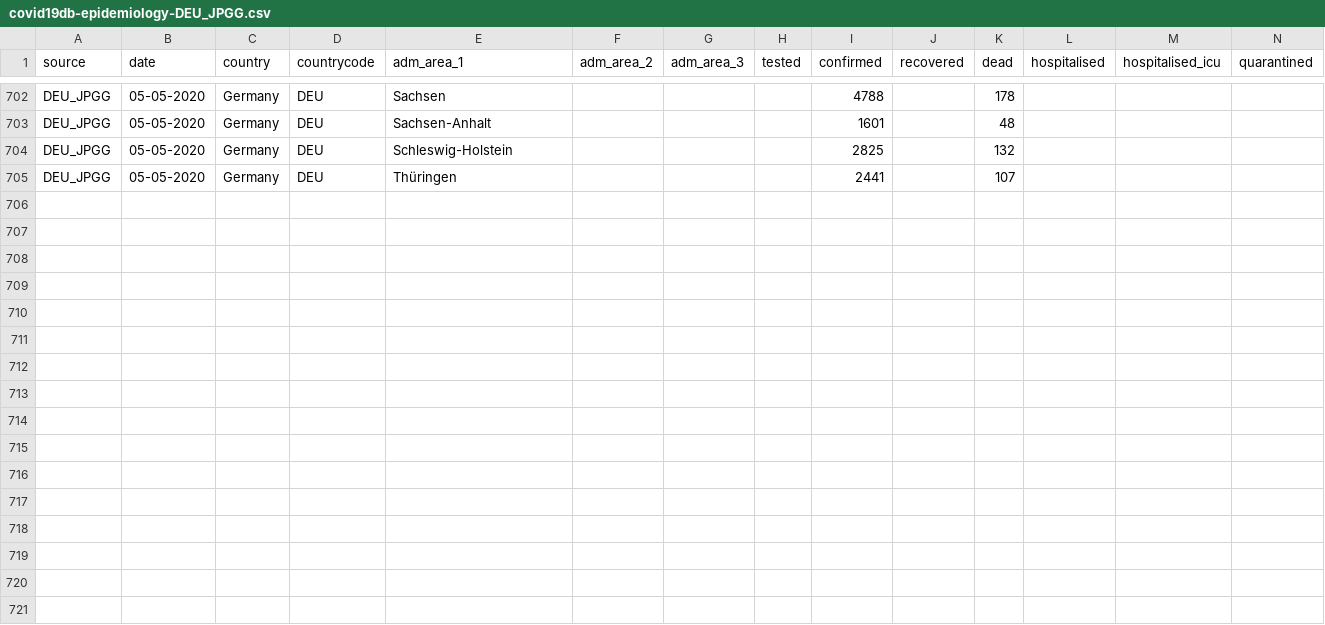
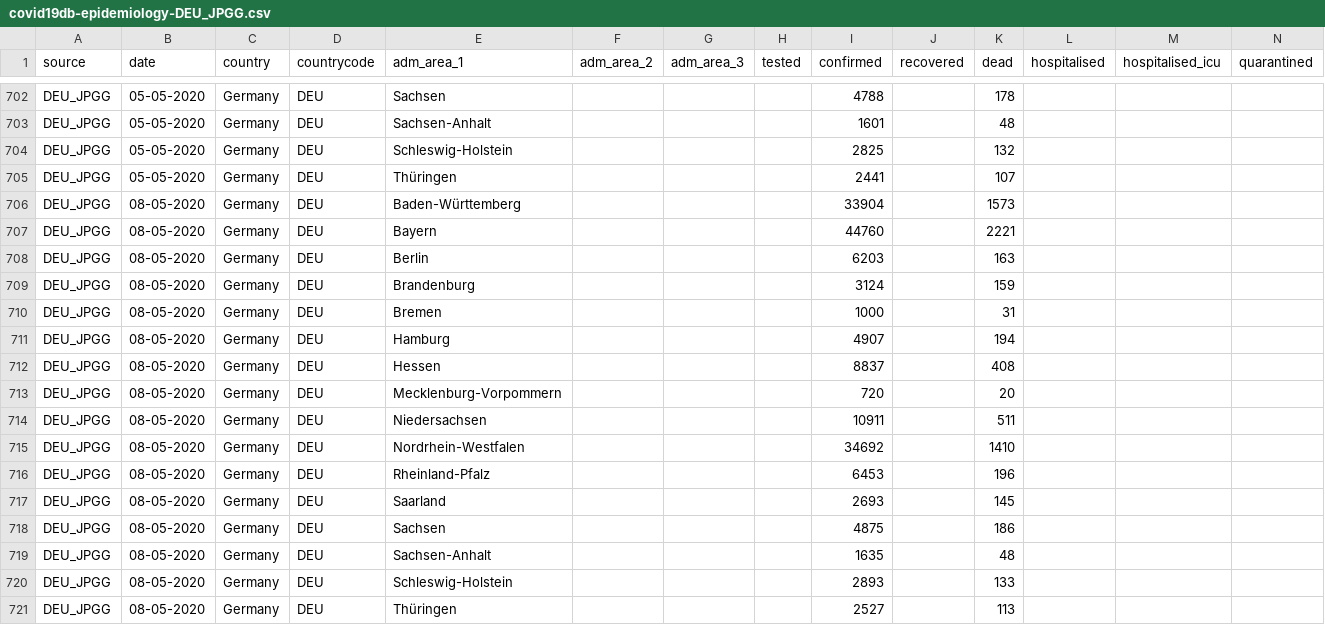
Before and after one commit to covid19db/data-archive, a CSV file: data-epidemiology/covid19db-epidemiology-DEU_JPGG.csv, drawn as a sheet; only a part is shown, gaps mark what is left out; the diff names each change by its address in the sheet, - before the commit and + after, or states it on an @@ line.

```diff
--- a/data-epidemiology/covid19db-epidemiology-DEU_JPGG.csv
+++ b/data-epidemiology/covid19db-epidemiology-DEU_JPGG.csv
+row 706: DEU_JPGG | 08-05-2020 | Germany | DEU | Baden-Württemberg |  |  |  | 33904 |  | 1573
+row 707: DEU_JPGG | 08-05-2020 | Germany | DEU | Bayern |  |  |  | 44760 |  | 2221
+row 708: DEU_JPGG | 08-05-2020 | Germany | DEU | Berlin |  |  |  | 6203 |  | 163
+row 709: DEU_JPGG | 08-05-2020 | Germany | DEU | Brandenburg |  |  |  | 3124 |  | 159
+row 710: DEU_JPGG | 08-05-2020 | Germany | DEU | Bremen |  |  |  | 1000 |  | 31
+row 711: DEU_JPGG | 08-05-2020 | Germany | DEU | Hamburg |  |  |  | 4907 |  | 194
+row 712: DEU_JPGG | 08-05-2020 | Germany | DEU | Hessen |  |  |  | 8837 |  | 408
+row 713: DEU_JPGG | 08-05-2020 | Germany | DEU | Mecklenburg-Vorpommern |  |  |  | 720 |  | 20
+row 714: DEU_JPGG | 08-05-2020 | Germany | DEU | Niedersachsen |  |  |  | 10911 |  | 511
+row 715: DEU_JPGG | 08-05-2020 | Germany | DEU | Nordrhein-Westfalen |  |  |  | 34692 |  | 1410
+row 716: DEU_JPGG | 08-05-2020 | Germany | DEU | Rheinland-Pfalz |  |  |  | 6453 |  | 196
+row 717: DEU_JPGG | 08-05-2020 | Germany | DEU | Saarland |  |  |  | 2693 |  | 145
+row 718: DEU_JPGG | 08-05-2020 | Germany | DEU | Sachsen |  |  |  | 4875 |  | 186
+row 719: DEU_JPGG | 08-05-2020 | Germany | DEU | Sachsen-Anhalt |  |  |  | 1635 |  | 48
+row 720: DEU_JPGG | 08-05-2020 | Germany | DEU | Schleswig-Holstein |  |  |  | 2893 |  | 133
+row 721: DEU_JPGG | 08-05-2020 | Germany | DEU | Thüringen |  |  |  | 2527 |  | 113
```
Also changed, not shown: data-epidemiology/covid19db-epidemiology-ESP_MSVP.csv, data-epidemiology/covid19db-epidemiology-FRA_SPFCG.csv, 4 other files.
